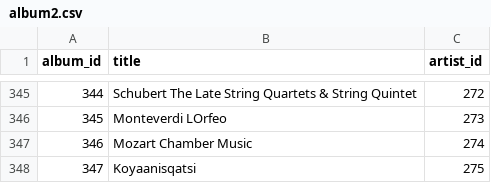
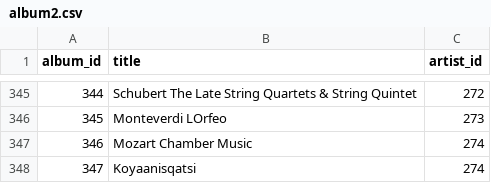
Before and after one commit to poojitha575/SQL_Music_Store_Analysis, a CSV file: album2.csv, drawn as a sheet; only a part is shown, gaps mark what is left out.

Commit message:
Update album2.csv

```diff
--- a/album2.csv
+++ b/album2.csv
@@ -347,2 +347,2 @@ album_id,title,artist_id
 346,Mozart Chamber Music,274
-347,Koyaanisqatsi,275
+347,Koyaanisqatsi,274
```
